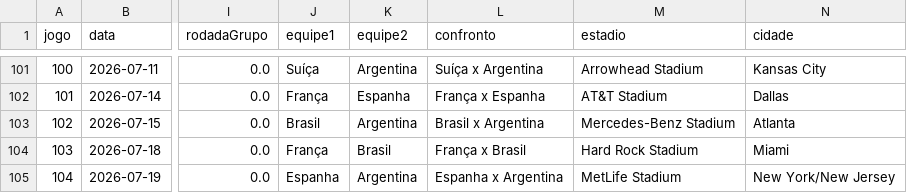
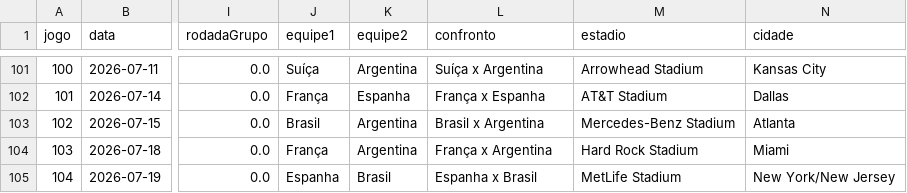
Before and after one commit to Lguirelli/tabela-copa, a CSV file: data/database/matches.csv, drawn as a sheet; only a part is shown, gaps mark what is left out; the diff names each change by its address in the sheet, - before the commit and + after, or states it on an @@ line.

```diff
--- a/data/database/matches.csv
+++ b/data/database/matches.csv
-K104 (equipe2): Brasil
+K104 (equipe2): Argentina
-L104 (confronto): França x Brasil
+L104 (confronto): França x Argentina
-K105 (equipe2): Argentina
+K105 (equipe2): Brasil
-L105 (confronto): Espanha x Argentina
+L105 (confronto): Espanha x Brasil
```
Also changed, not shown: data/modelo_diario/estado_times_dia_a_dia.csv, data/modelo_diario/previsoes_dia_a_dia.csv, 9 other files.
